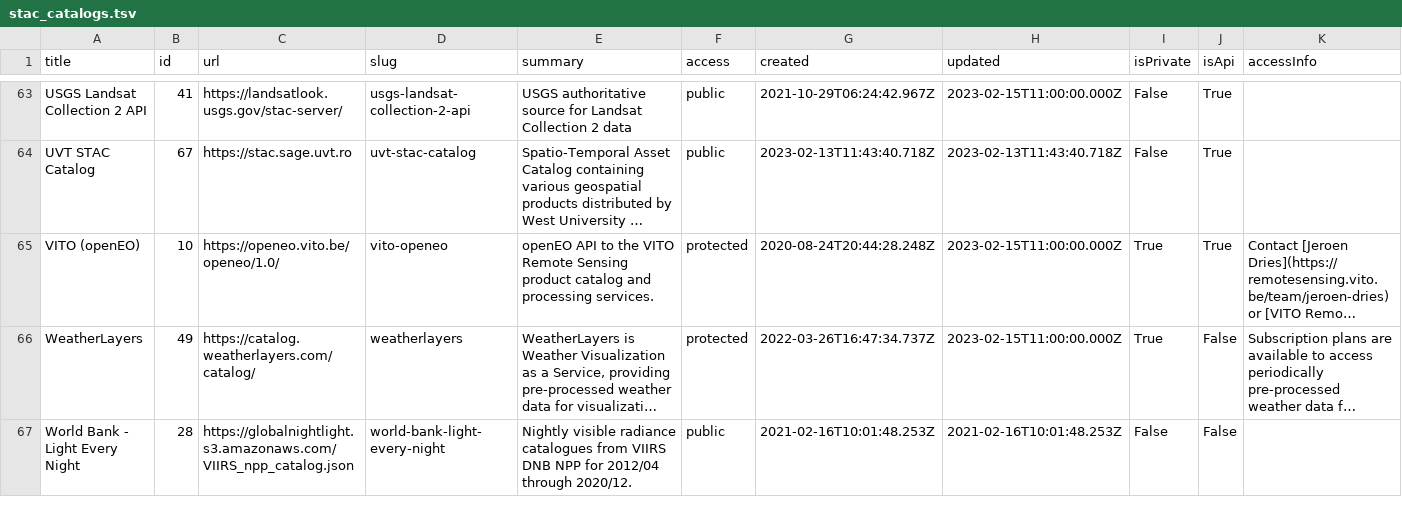
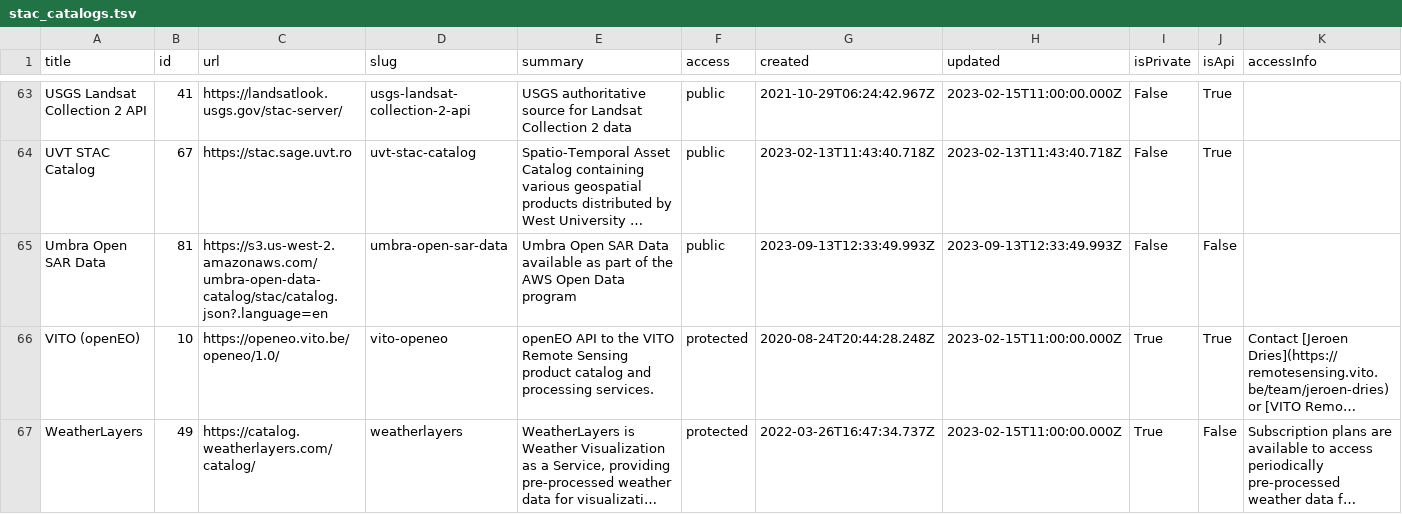
Before and after one commit to opengeos/stac-index-catalogs, a TSV file: stac_catalogs.tsv, drawn as a sheet; only a part is shown, gaps mark what is left out; the shorter side is filled out with more unchanged rows; long unchanged cells end in …; the diff names each change by its address in the sheet, - before the commit and + after, or states it on an @@ line.

```diff
--- a/stac_catalogs.tsv
+++ b/stac_catalogs.tsv
+row 65: Umbra Open SAR Data | 81 | https://s3.us-west-2.amazonaws.com/umbra-open-data-catalog/stac/catalog.json?.language=en | umbra-open-sar-data | Umbra Open SAR Data available as part of the AWS Open Data program | public | 2023-09-13T12:33:49.993Z | 2023-09-13T12:33:49.993Z | False | False
```
Also changed, not shown: 1 other file.
